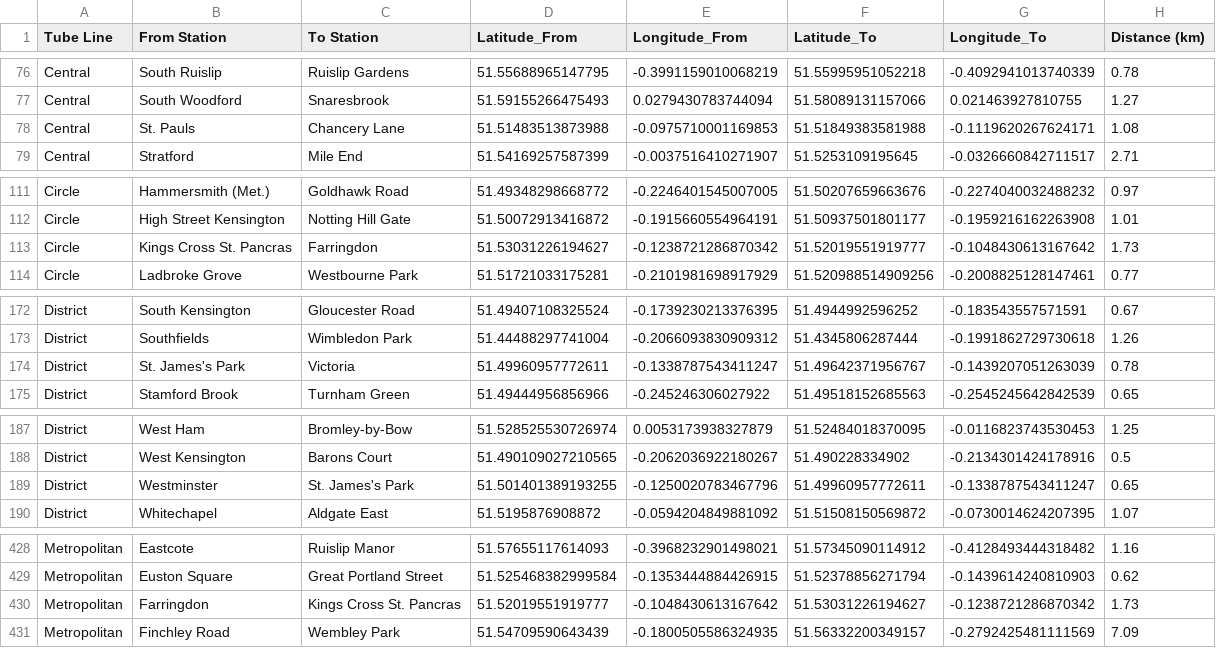
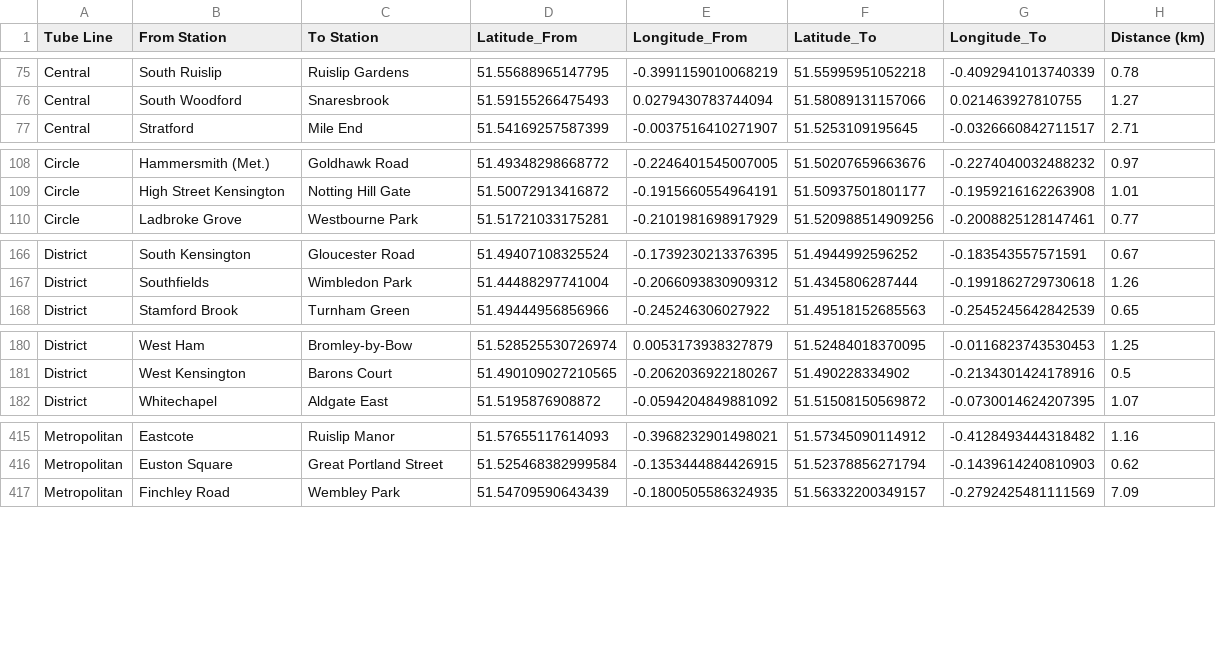
Before and after one commit to anhhong225/LondonUndergroundTube, a CSV file: StationData/cleaned_station_lines.csv, drawn as a sheet; only a part is shown, gaps mark what is left out; removed rows and columns are numbered as before the commit, all else as after; the diff covers the shown part only; the diff names each change by its address in the sheet, - before the commit and + after, or states it on an @@ line.

```diff
--- a/StationData/cleaned_station_lines.csv
+++ b/StationData/cleaned_station_lines.csv
-row 78: Central | St. Pauls | Chancery Lane | 51.51483513873988 | -0.0975710001169853 | 51.51849383581988 | -0.1119620267624171 | 1.08
-row 113: Circle | Kings Cross St. Pancras | Farringdon | 51.53031226194627 | -0.1238721286870342 | 51.52019551919777 | -0.1048430613167642 | 1.73
-row 174: District | St. James's Park | Victoria | 51.49960957772611 | -0.1338787543411247 | 51.49642371956767 | -0.1439207051263039 | 0.78
-row 189: District | Westminster | St. James's Park | 51.501401389193255 | -0.1250020783467796 | 51.49960957772611 | -0.1338787543411247 | 0.65
-row 430: Metropolitan | Farringdon | Kings Cross St. Pancras | 51.52019551919777 | -0.1048430613167642 | 51.53031226194627 | -0.1238721286870342 | 1.73
```
Also changed, not shown: 2 added rows, 15 removed rows and 20 edited cells elsewhere in this file, StationData/line_colors.csv, 10 other files.
